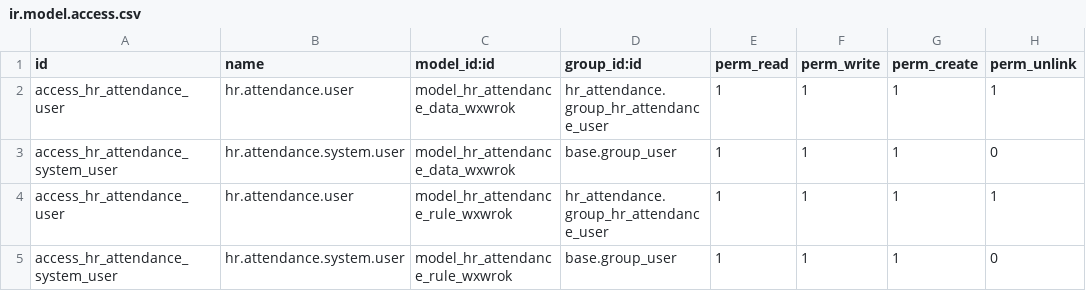
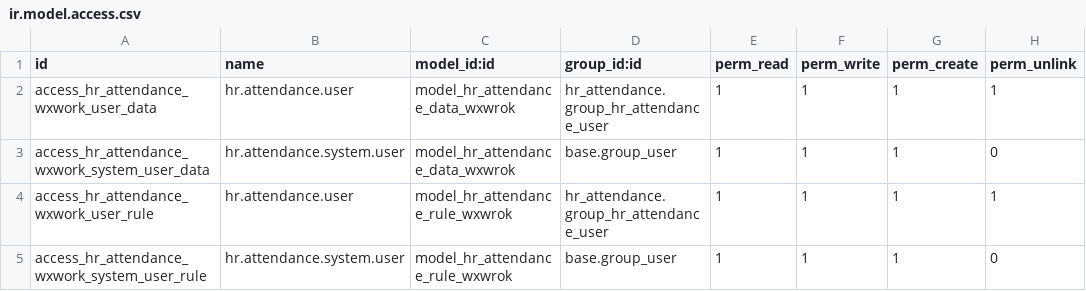
Before and after one commit to rainbow-studio-solution/wecom, a CSV file: wxwork_attendance/security/ir.model.access.csv, drawn as a sheet.

Commit message:
修复菜单不可见

```diff
--- a/wxwork_attendance/security/ir.model.access.csv
+++ b/wxwork_attendance/security/ir.model.access.csv
@@ -1,5 +1,5 @@
 id,name,model_id:id,group_id:id,perm_read,perm_write,perm_create,perm_unlink
-access_hr_attendance_user,hr.attendance.user,model_hr_attendance_data_wxwrok,hr_attendance.group_hr_attendance_user,1,1,1,1
-access_hr_attendance_system_user,hr.attendance.system.user,model_hr_attendance_data_wxwrok,base.group_user,1,1,1,0
-access_hr_attendance_user,hr.attendance.user,model_hr_attendance_rule_wxwrok,hr_attendance.group_hr_attendance_user,1,1,1,1
-access_hr_attendance_system_user,hr.attendance.system.user,model_hr_attendance_rule_wxwrok,base.group_user,1,1,1,0
+access_hr_attendance_wxwork_user_data,hr.attendance.user,model_hr_attendance_data_wxwrok,hr_attendance.group_hr_attendance_user,1,1,1,1
+access_hr_attendance_wxwork_system_user_data,hr.attendance.system.user,model_hr_attendance_data_wxwrok,base.group_user,1,1,1,0
+access_hr_attendance_wxwork_user_rule,hr.attendance.user,model_hr_attendance_rule_wxwrok,hr_attendance.group_hr_attendance_user,1,1,1,1
+access_hr_attendance_wxwork_system_user_rule,hr.attendance.system.user,model_hr_attendance_rule_wxwrok,base.group_user,1,1,1,0
```
